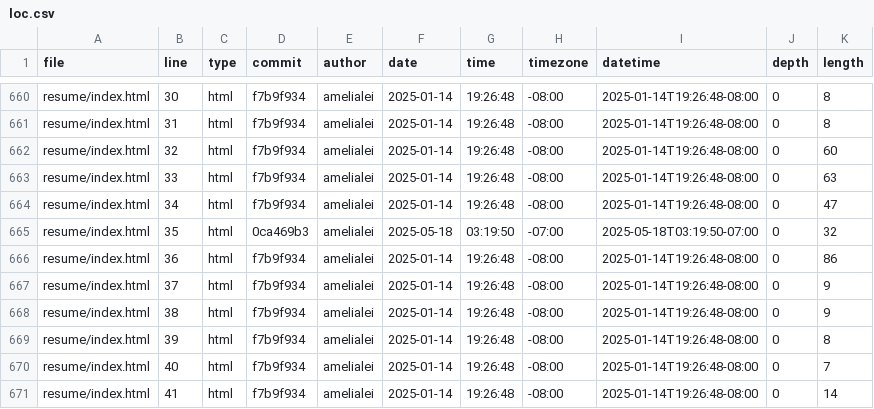
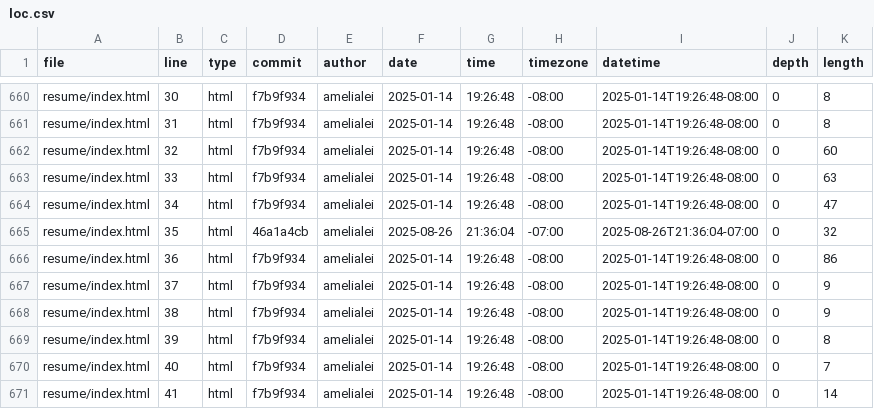
Before and after one commit to amelialei/portfolio, a CSV file: meta/loc.csv, drawn as a sheet; only a part is shown, gaps mark what is left out; the diff covers the shown part only.

```diff
--- a/meta/loc.csv
+++ b/meta/loc.csv
@@ -664,3 +664,3 @@ resume/index.html,33,html,f7b9f934,amelialei,2025-01-14,19:26:48,-08:00,2025-01-
 resume/index.html,34,html,f7b9f934,amelialei,2025-01-14,19:26:48,-08:00,2025-01-14T19:26:48-08:00,0,47
-resume/index.html,35,html,0ca469b3,amelialei,2025-05-18,03:19:50,-07:00,2025-05-18T03:19:50-07:00,0,32
+resume/index.html,35,html,46a1a4cb,amelialei,2025-08-26,21:36:04,-07:00,2025-08-26T21:36:04-07:00,0,32
 resume/index.html,36,html,f7b9f934,amelialei,2025-01-14,19:26:48,-08:00,2025-01-14T19:26:48-08:00,0,86
```
Also changed, not shown: 7 removed rows and 94 edited cells elsewhere in this file.
